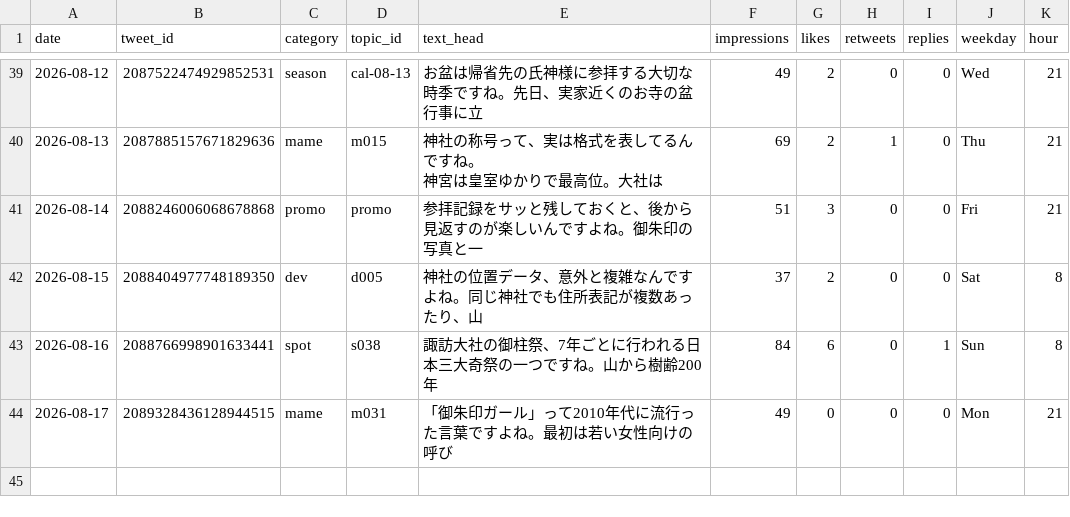
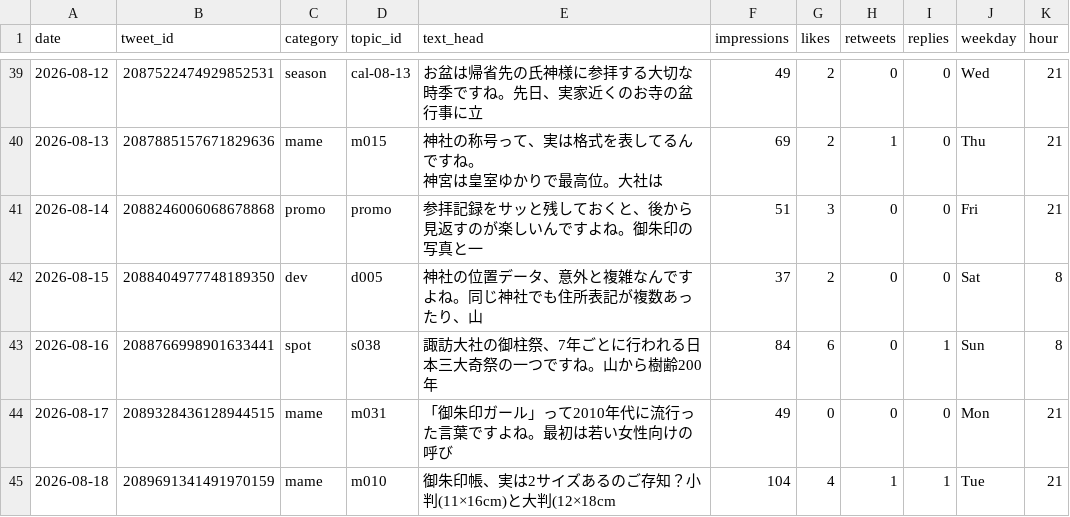
Before and after one commit to tesaguristudio/meguru-auto, a CSV file: data/metrics.csv, drawn as a sheet; only a part is shown, gaps mark what is left out; the diff names each change by its address in the sheet, - before the commit and + after, or states it on an @@ line.

Commit message:
metrics: 2026-08-20

```diff
--- a/data/metrics.csv
+++ b/data/metrics.csv
+row 45: 2026-08-18 | 2089691341491970159 | mame | m010 | 御朱印帳、実は2サイズあるのご存知？小判(11×16cm)と大判(12×18cm | 104 | 4 | 1 | 1 | Tue | 21
```
Also changed, not shown: 1 other file.
